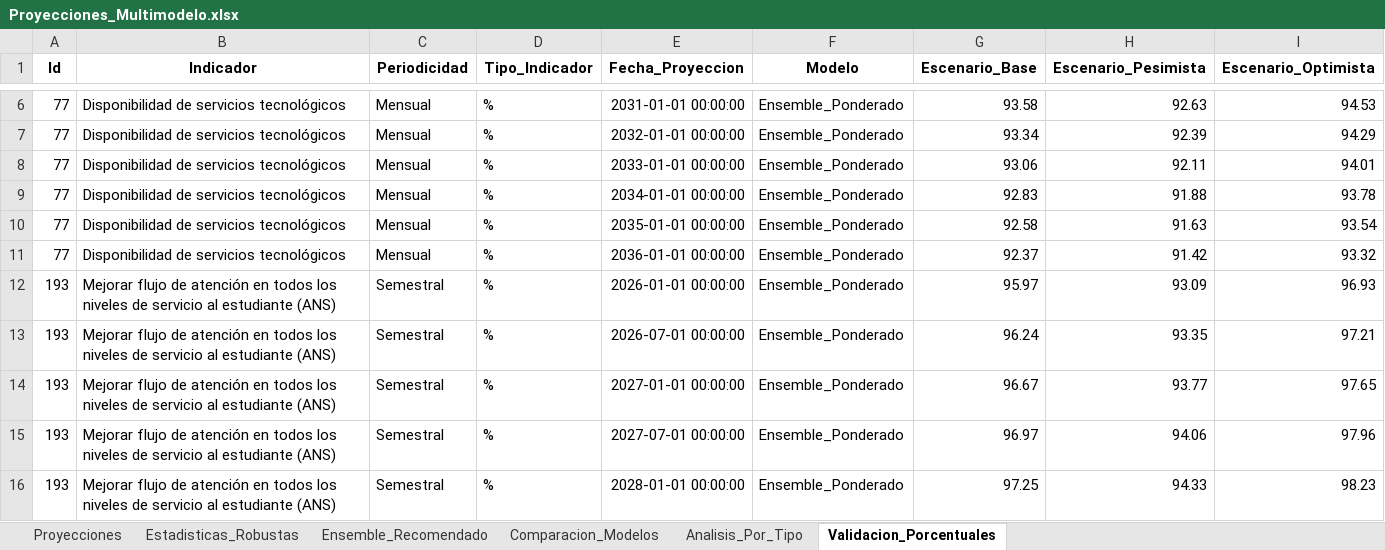
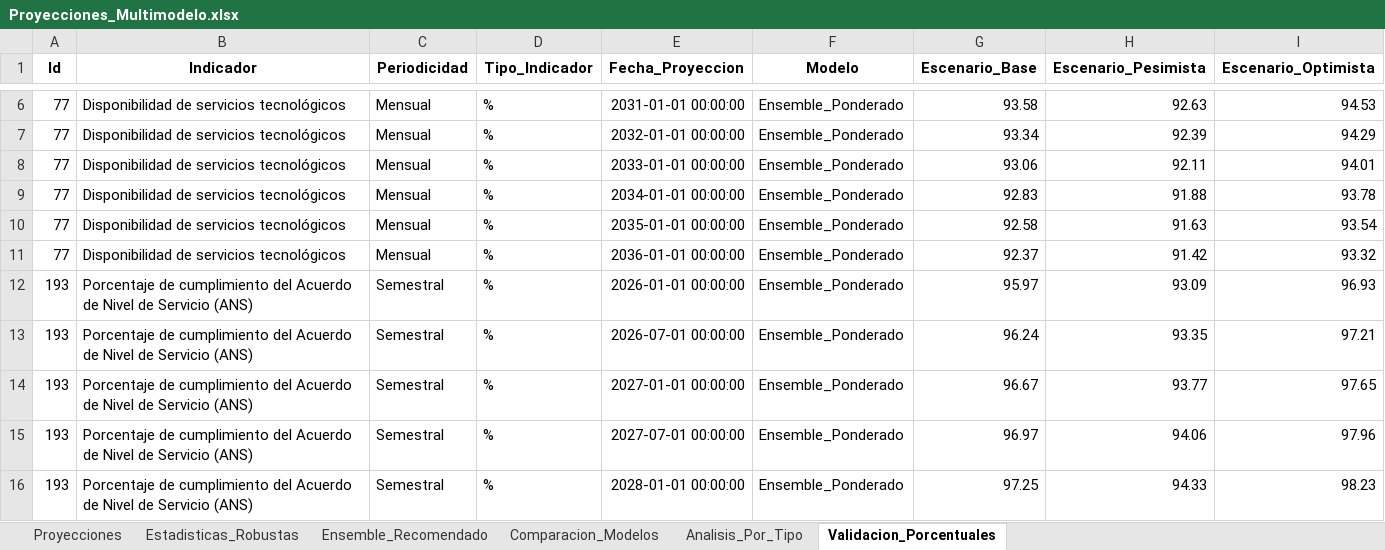
Before and after one commit to Ximena5745/Modelo_Prospectivo, an Excel workbook: Data/Proyecciones_Multimodelo.xlsx, sheet Validacion_Porcentuales, drawn as a sheet; only a part is shown, gaps mark what is left out; values as stored, in another font and other column widths than the file's, no borders; the diff covers the shown part only; the diff names each change by its address in the sheet, - before the commit and + after, or states it on an @@ line.

```diff
--- a/Data/Proyecciones_Multimodelo.xlsx (sheet Validacion_Porcentuales)
+++ b/Data/Proyecciones_Multimodelo.xlsx (sheet Validacion_Porcentuales)
-B12:B16 (Indicador): Mejorar flujo de atención en todos los niveles de servicio al estudiante (ANS)
+B12:B16 (Indicador): Porcentaje de cumplimiento del Acuerdo de Nivel de Servicio (ANS)
```
Also changed, not shown: 10 removed rows and 5 edited cells elsewhere in this sheet, sheet Proyecciones, sheet Comparacion_Modelos, sheet Ensemble_Recomendado, sheet Analisis_Por_Tipo, sheet Estadisticas_Robustas, Data/Dataset_Unificado.xlsx.
